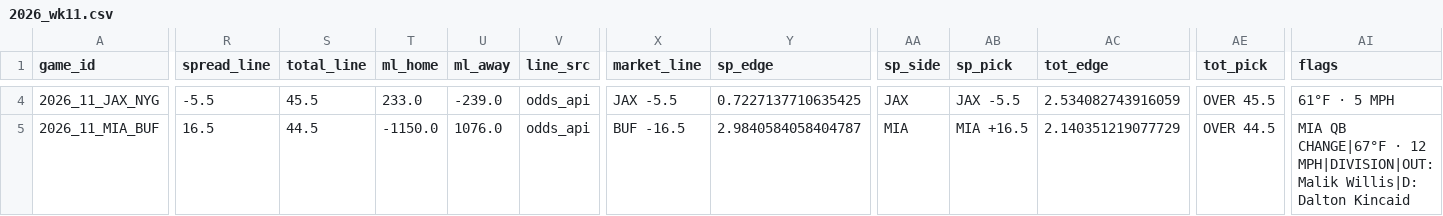
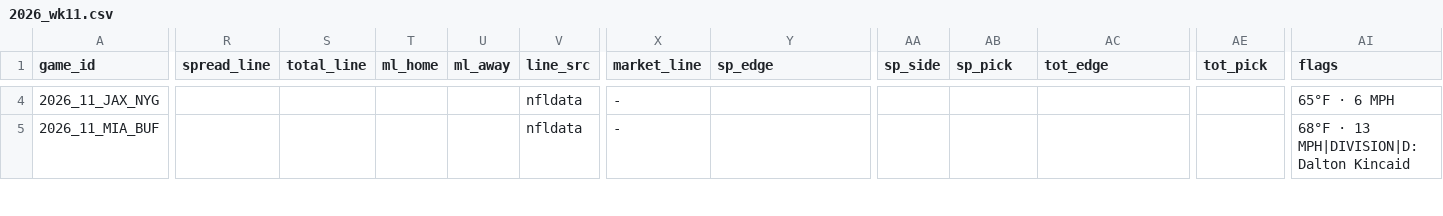
Before and after one commit to AndyCor1097/algohub-nfl, a CSV file: picks/2026_wk11.csv, drawn as a sheet; only a part is shown, gaps mark what is left out; the diff covers the shown part only; the diff names each change by its address in the sheet, - before the commit and + after, or states it on an @@ line.

```diff
--- a/picks/2026_wk11.csv
+++ b/picks/2026_wk11.csv
-R4 (spread_line): -5.5
+R4 (spread_line): (empty)
-S4 (total_line): 45.5
+S4 (total_line): (empty)
-T4 (ml_home): 233.0
+T4 (ml_home): (empty)
-U4 (ml_away): -239.0
+U4 (ml_away): (empty)
-V4:V5 (line_src): odds_api
+V4:V5 (line_src): nfldata
-X4 (market_line): JAX -5.5
+X4 (market_line): -
-Y4 (sp_edge): 0.7227137710635425
+Y4 (sp_edge): (empty)
-AA4 (sp_side): JAX
+AA4 (sp_side): (empty)
-AB4 (sp_pick): JAX -5.5
+AB4 (sp_pick): (empty)
-AC4 (tot_edge): 2.534082743916059
+AC4 (tot_edge): (empty)
-AE4 (tot_pick): OVER 45.5
+AE4 (tot_pick): (empty)
-AI4 (flags): 61°F · 5 MPH
+AI4 (flags): 65°F · 6 MPH
-R5 (spread_line): 16.5
+R5 (spread_line): (empty)
-S5 (total_line): 44.5
+S5 (total_line): (empty)
-T5 (ml_home): -1150.0
+T5 (ml_home): (empty)
-U5 (ml_away): 1076.0
+U5 (ml_away): (empty)
-X5 (market_line): BUF -16.5
+X5 (market_line): -
-Y5 (sp_edge): 2.9840584058404787
+Y5 (sp_edge): (empty)
-AA5 (sp_side): MIA
+AA5 (sp_side): (empty)
-AB5 (sp_pick): MIA +16.5
+AB5 (sp_pick): (empty)
-AC5 (tot_edge): 2.140351219077729
+AC5 (tot_edge): (empty)
-AE5 (tot_pick): OVER 44.5
+AE5 (tot_pick): (empty)
-AI5 (flags): MIA QB CHANGE|67°F · 12 MPH|DIVISION|OUT: Malik Willis|D: Dalton Kincaid
+AI5 (flags): 68°F · 13 MPH|DIVISION|D: Dalton Kincaid
```
Also changed, not shown: 165 edited cells elsewhere in this file, picks/props_2026_wk11.csv, 3 other files.
